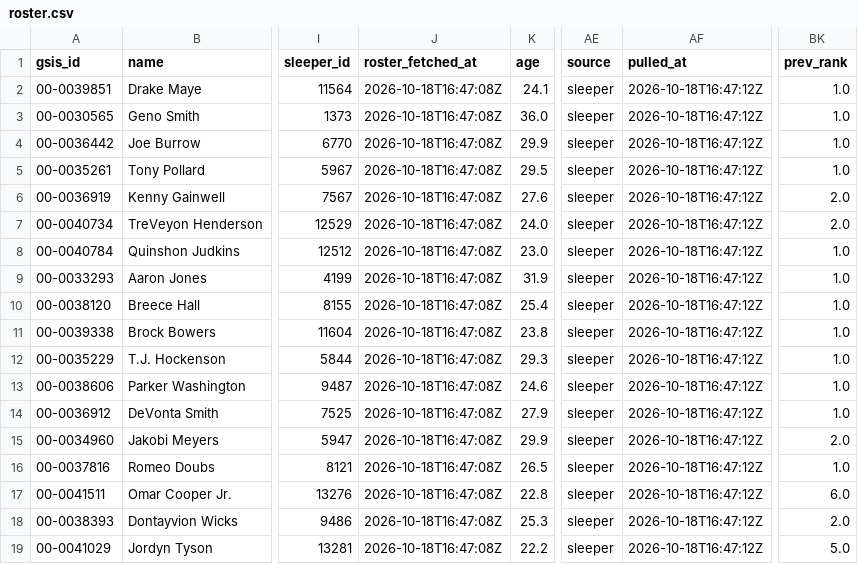
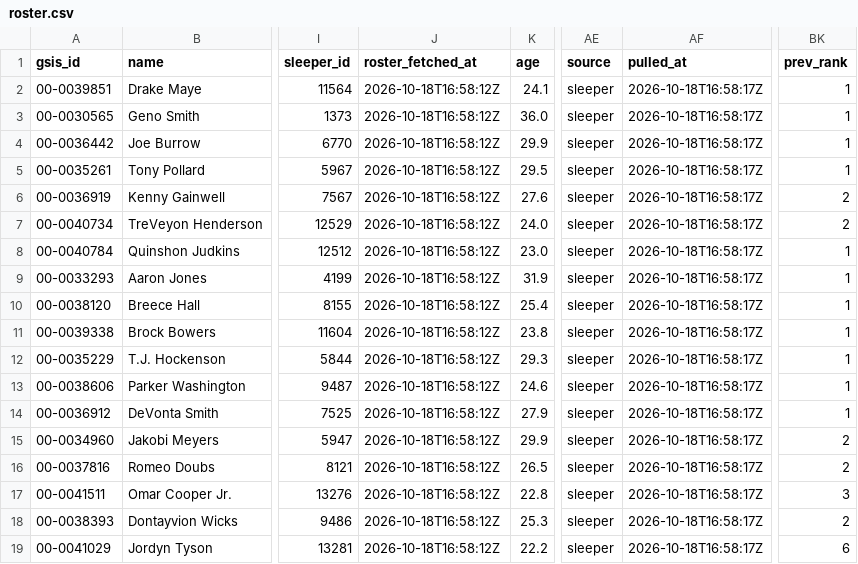
Before and after one commit to jjgreggjr/fantasy-tracker, a CSV file: leagues/gooma-s-family-league/roster.csv, drawn as a sheet; only a part is shown, gaps mark what is left out; the diff names each change by its address in the sheet, - before the commit and + after, or states it on an @@ line.

```diff
--- a/leagues/gooma-s-family-league/roster.csv
+++ b/leagues/gooma-s-family-league/roster.csv
-J2:J19 (roster_fetched_at): 2026-10-18T16:47:08Z
+J2:J19 (roster_fetched_at): 2026-10-18T16:58:12Z
-AF2:AF19 (pulled_at): 2026-10-18T16:47:12Z
+AF2:AF19 (pulled_at): 2026-10-18T16:58:17Z
-BK2:BK5 (prev_rank): 1.0
+BK2:BK5 (prev_rank): 1
-BK6:BK7 (prev_rank): 2.0
+BK6:BK7 (prev_rank): 2
-BK8:BK14 (prev_rank): 1.0
+BK8:BK14 (prev_rank): 1
-BK15 (prev_rank): 2.0
+BK15 (prev_rank): 2
-BK16 (prev_rank): 1.0
+BK16 (prev_rank): 2
-BK17 (prev_rank): 6.0
+BK17 (prev_rank): 3
-BK18 (prev_rank): 2.0
+BK18 (prev_rank): 2
-BK19 (prev_rank): 5.0
+BK19 (prev_rank): 6
```
Also changed, not shown: leagues/james-gregg-espn/all_rosters.csv, leagues/james-gregg-espn/roster.csv, 30 other files.
